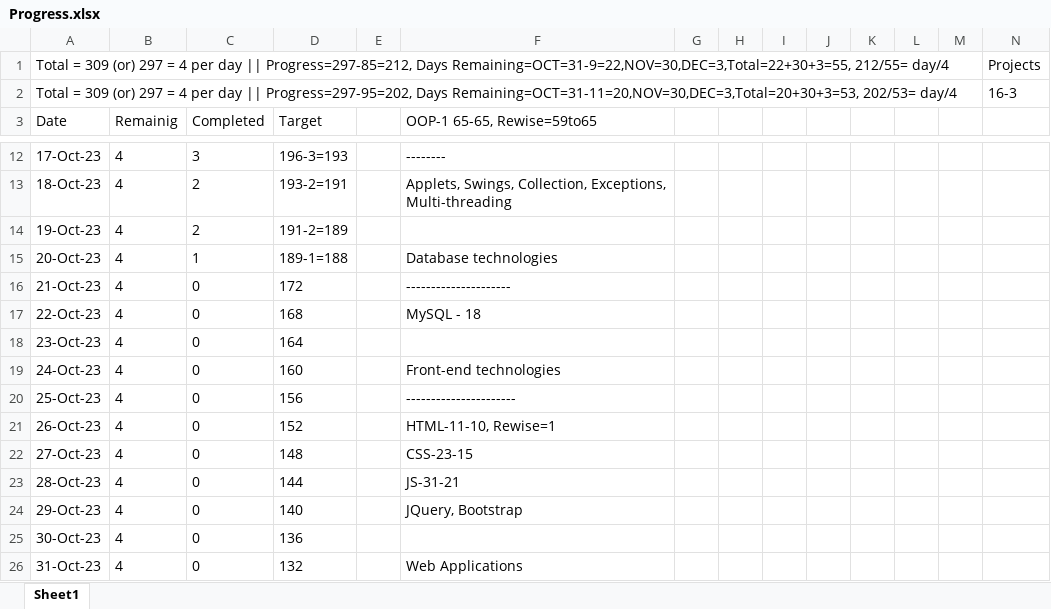
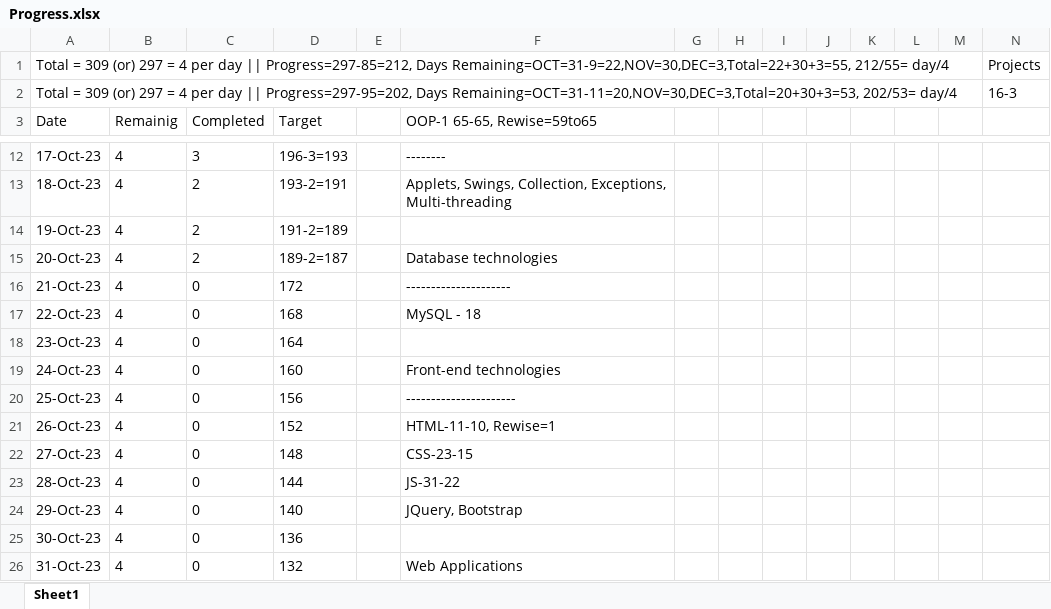
Before and after one commit to Nadir-KT/Web_Technologies, an Excel workbook: Progress.xlsx, sheet Sheet1, drawn as a sheet; only a part is shown, gaps mark what is left out; values as stored, in another font and other column widths than the file's, no borders; the diff names each change by its address in the sheet, - before the commit and + after, or states it on an @@ line.

```diff
--- a/Progress.xlsx (sheet Sheet1)
+++ b/Progress.xlsx (sheet Sheet1)
-C15 (Completed): 1
+C15 (Completed): 2
-D15 (Target): 189-1=188
+D15 (Target): 189-2=187
-F23 (OOP-1 65-65, Rewise=59to65): JS-31-21
+F23 (OOP-1 65-65, Rewise=59to65): JS-31-22
```
Also changed, not shown: 5 other files.
